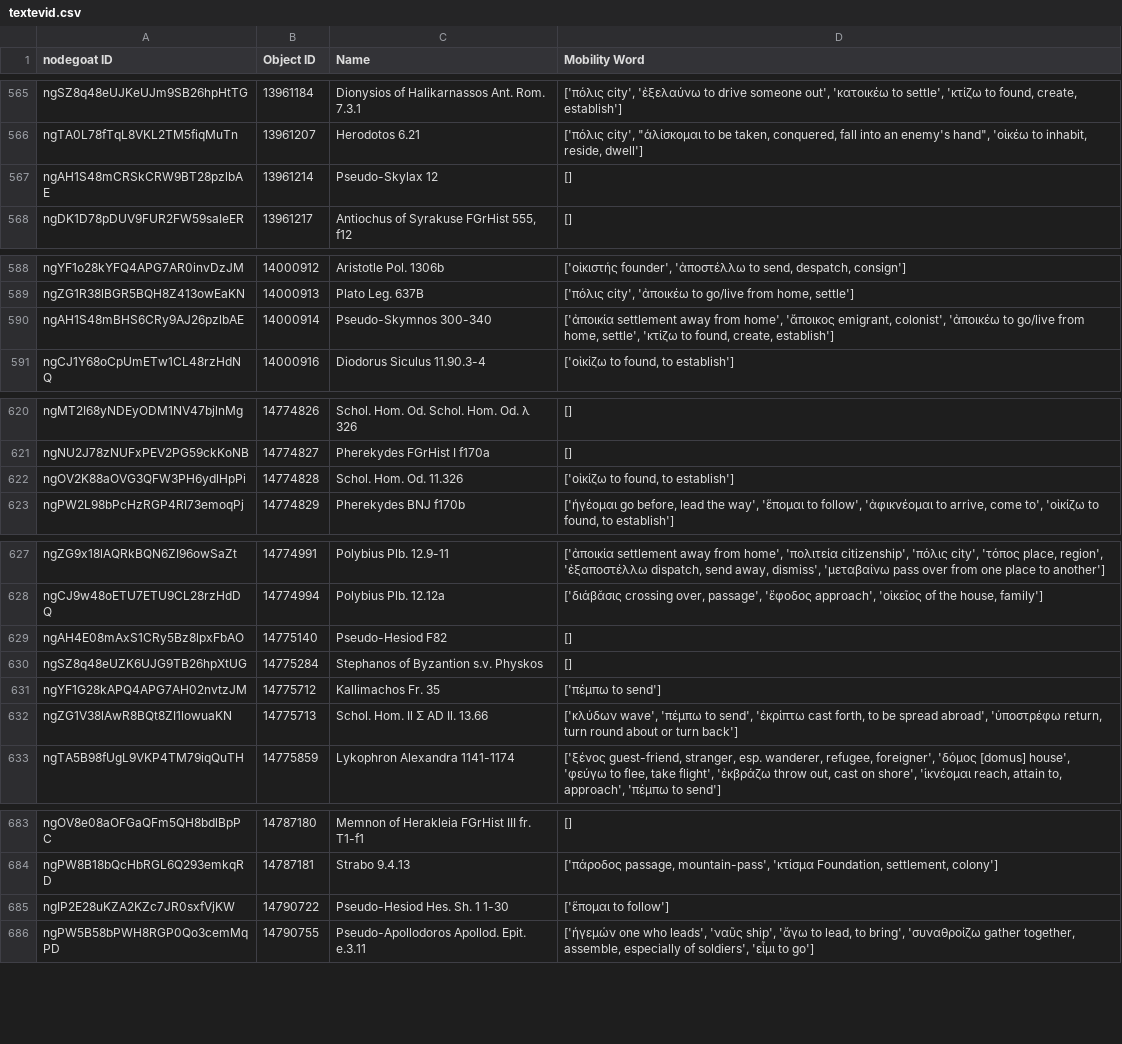
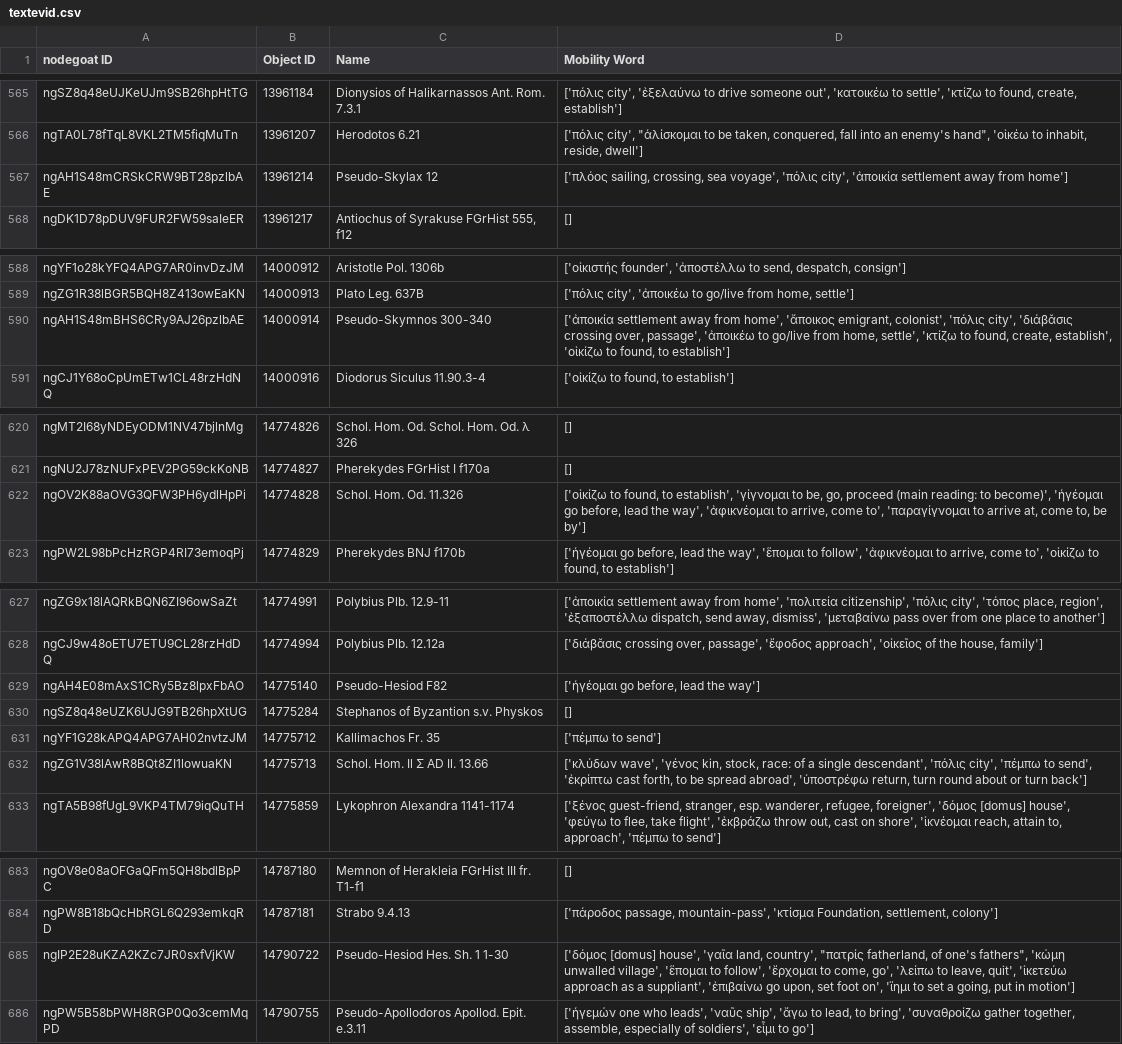
Before and after one commit to pyzmark/migmag, a CSV file: textevid.csv, drawn as a sheet; only a part is shown, gaps mark what is left out; the diff covers the shown part only.

```diff
--- a/textevid.csv
+++ b/textevid.csv
@@ -566,3 +566,3 @@ ngSZ8q48eUJKeUJm9SB26hpHtTG,13961184,Dionysios of Halikarnassos Ant. Rom. 7.3.1,
 ngTA0L78fTqL8VKL2TM5fiqMuTn,13961207,Herodotos 6.21,"['πόλις city', ""ἁλίσκομαι to be taken, conquered, fall into an enemy's hand"", 'οἰκέω to inhabit, reside, dwell']"
-ngAH1S48mCRSkCRW9BT28pzlbAE,13961214,Pseudo-Skylax 12,[]
+ngAH1S48mCRSkCRW9BT28pzlbAE,13961214,Pseudo-Skylax 12,"['πλόος sailing, crossing, sea voyage', 'πόλις city', 'ἀποικία settlement away from home']"
 ngDK1D78pDUV9FUR2FW59saIeER,13961217,"Antiochus of Syrakuse FGrHist 555, f12",[]
@@ -589,3 +589,3 @@ ngYF1o28kYFQ4APG7AR0invDzJM,14000912,Aristotle Pol. 1306b,"['οἰκιστής
 ngZG1R38lBGR5BQH8Z413owEaKN,14000913,Plato Leg. 637B,"['πόλις city', 'ἀποικέω to go/live from home, settle']"
-ngAH1S48mBHS6CRy9AJ26pzlbAE,14000914,Pseudo-Skymnos 300-340,"['ἀποικία settlement away from home', 'ἄποικος emigrant, colonist', 'ἀποικέω to go/live from home, settle', 'κτίζω to found, create, establish']"
+ngAH1S48mBHS6CRy9AJ26pzlbAE,14000914,Pseudo-Skymnos 300-340,"['ἀποικία settlement away from home', 'ἄποικος emigrant, colonist', 'πόλις city', 'διάβᾰσις crossing over, passage', 'ἀποικέω to go/live from home, settle', 'κτίζω to found, create, establish', 'οἰκίζω to found, to establish']"
 ngCJ1Y68oCpUmETw1CL48rzHdNQ,14000916,Diodorus Siculus 11.90.3-4,"['οἰκίζω to found, to establish']"
@@ -621,3 +621,3 @@ ngMT2I68yNDEyODM1NV47bjlnMg,14774826,Schol. Hom. Od. Schol. Hom. Od. λ 326,[]
 ngNU2J78zNUFxPEV2PG59ckKoNB,14774827,Pherekydes FGrHist I f170a,[]
-ngOV2K88aOVG3QFW3PH6ydlHpPi,14774828,Schol. Hom. Od. 11.326,"['οἰκίζω to found, to establish']"
+ngOV2K88aOVG3QFW3PH6ydlHpPi,14774828,Schol. Hom. Od. 11.326,"['οἰκίζω to found, to establish', 'γίγνομαι to be, go, proceed (main reading: to become)', 'ἡγέομαι go before, lead the way', 'ἀφικνέομαι to arrive, come to', 'παραγίγνομαι to arrive at, come to, be by']"
 ngPW2L98bPcHzRGP4RI73emoqPj,14774829,Pherekydes BNJ f170b,"['ἡγέομαι go before, lead the way', 'ἕπομαι to follow', 'ἀφικνέομαι to arrive, come to', 'οἰκίζω to found, to establish']"
@@ -628,6 +628,6 @@ ngZG9x18lAQRkBQN6ZI96owSaZt,14774991,Polybius Plb. 12.9-11,"['ἀποικία se
 ngCJ9w48oETU7ETU9CL28rzHdDQ,14774994,Polybius Plb. 12.12a,"['διάβᾰσις crossing over, passage', 'ἔφοδος approach', 'οἰκεῖος of the house, family']"
-ngAH4E08mAxS1CRy5Bz8lpxFbAO,14775140,Pseudo-Hesiod F82,[]
+ngAH4E08mAxS1CRy5Bz8lpxFbAO,14775140,Pseudo-Hesiod F82,"['ἡγέομαι go before, lead the way']"
 ngSZ8q48eUZK6UJG9TB26hpXtUG,14775284,Stephanos of Byzantion s.v. Physkos,[]
 ngYF1G28kAPQ4APG7AH02nvtzJM,14775712,Kallimachos Fr. 35,['πέμπω to send']
-ngZG1V38lAwR8BQt8ZI1lowuaKN,14775713,Schol. Hom. Il Σ AD Il. 13.66,"['κλύδων wave', 'πέμπω to send', 'ἐκρίπτω cast forth, to be spread abroad', 'ὑποστρέφω return,  turn round about or turn back']"
+ngZG1V38lAwR8BQt8ZI1lowuaKN,14775713,Schol. Hom. Il Σ AD Il. 13.66,"['κλύδων wave', 'γένος kin, stock, race: of a single descendant', 'πόλις city', 'πέμπω to send', 'ἐκρίπτω cast forth, to be spread abroad', 'ὑποστρέφω return,  turn round about or turn back']"
 ngTA5B98fUgL9VKP4TM79iqQuTH,14775859,Lykophron Alexandra 1141-1174,"['ξένος guest-friend, stranger, esp. wanderer, refugee, foreigner', 'δόμος [domus] house', 'φεύγω to flee, take flight', 'ἐκβράζω throw out, cast on shore', 'ἱκνέομαι reach, attain to, approach', 'πέμπω to send']"
@@ -684,3 +684,3 @@ ngOV8e08aOFGaQFm5QH8bdlBpPC,14787180,Memnon of Herakleia FGrHist III fr. T1-f1,[
 ngPW8B18bQcHbRGL6Q293emkqRD,14787181,Strabo 9.4.13,"['πάροδος passage, mountain-pass', 'κτίσμα Foundation, settlement, colony']"
-ngIP2E28uKZA2KZc7JR0sxfVjKW,14790722,Pseudo-Hesiod Hes. Sh. 1 1-30,['ἕπομαι to follow']
+ngIP2E28uKZA2KZc7JR0sxfVjKW,14790722,Pseudo-Hesiod Hes. Sh. 1 1-30,"['δόμος [domus] house', 'γαῖα land, country', ""πατρίς fatherland, of one's fathers"", 'κώμη unwalled village', 'ἕπομαι to follow', 'ἔρχομαι to come, go', 'λείπω to leave, quit', 'ἱκετεύω approach as a suppliant', 'ἐπιβαίνω go upon, set foot on', 'ἵημι to set a going, put in motion']"
 ngPW5B58bPWH8RGP0Qo3cemMqPD,14790755,Pseudo-Apollodoros Apollod. Epit. e.3.11,"['ἡγεμών one who leads', 'ναῦς ship', 'ἄγω to lead, to bring', 'συναθροίζω gather together, assemble, especially of soldiers', 'εἶμι to go']"
```
Also changed, not shown: 17 edited cells elsewhere in this file, mythjour.csv, 5 other files.
